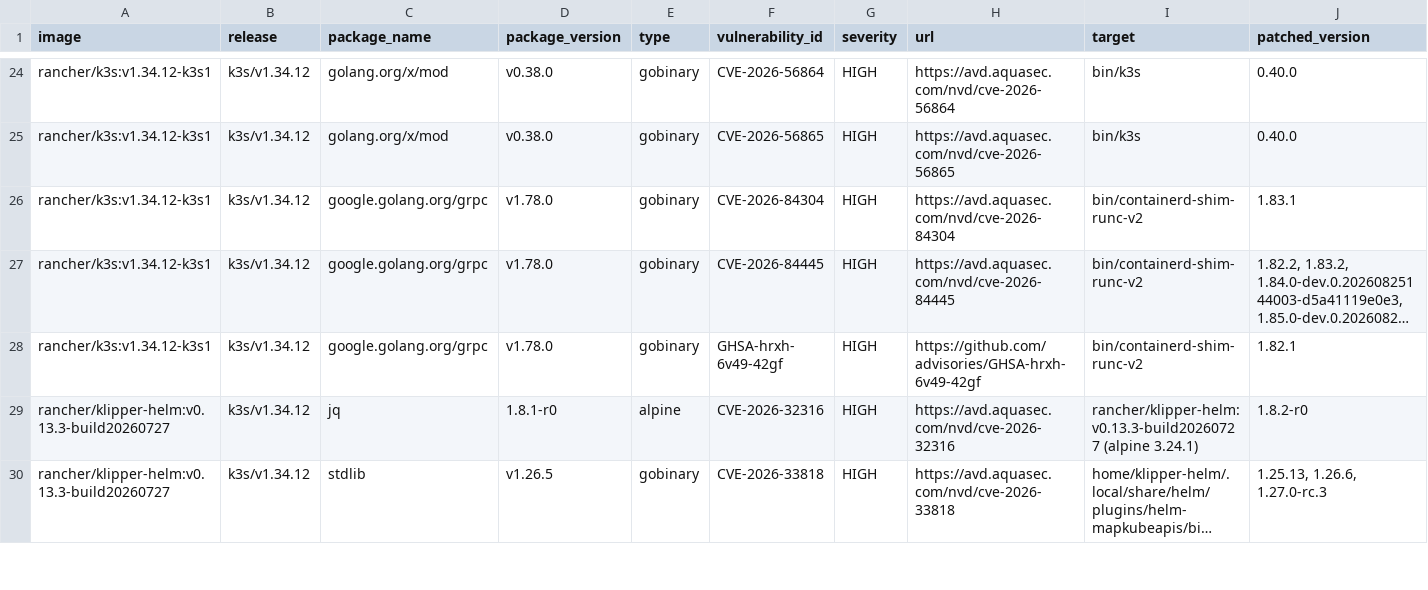
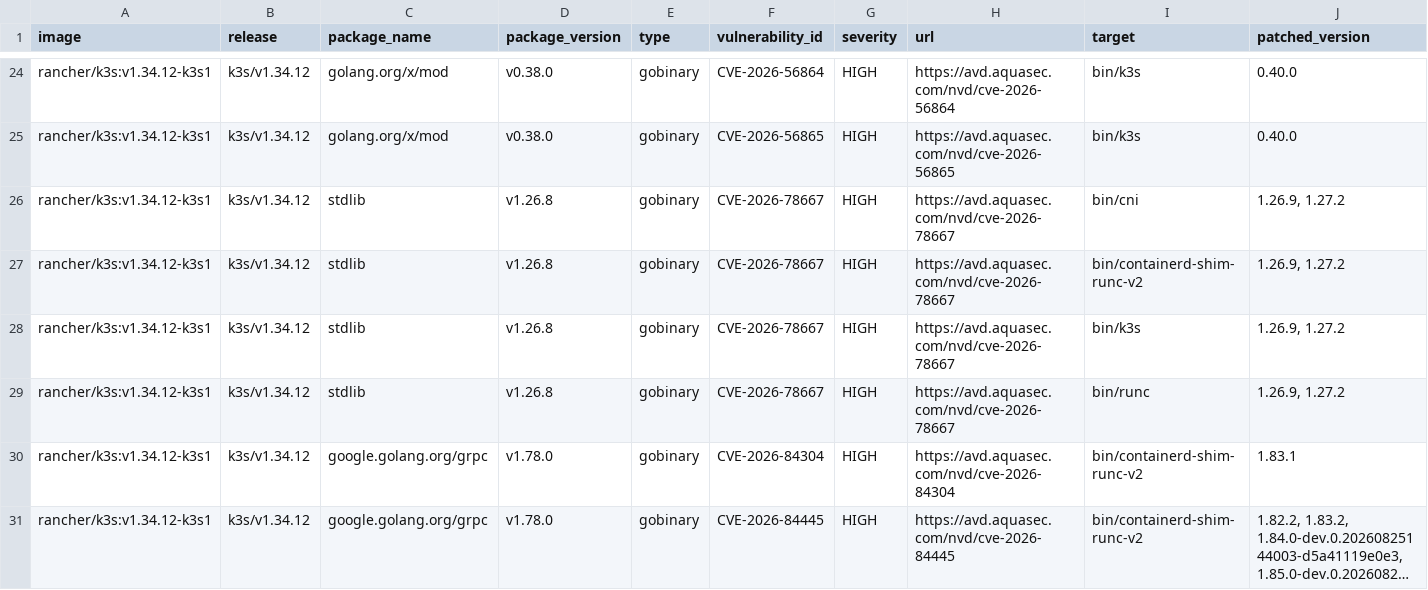
Before and after one commit to k3s-io/scans, a CSV file: docs/csv/report-k3s-v1.34.12-cves.csv, drawn as a sheet; only a part is shown, gaps mark what is left out; the shorter side is filled out with more unchanged rows; long unchanged cells end in …; rows hold the shown columns only; the diff covers the shown part only; the diff names each change by its address in the sheet, - before the commit and + after, or states it on an @@ line.

```diff
--- a/docs/csv/report-k3s-v1.34.12-cves.csv
+++ b/docs/csv/report-k3s-v1.34.12-cves.csv
+row 26: rancher/k3s:v1.34.12-k3s1 | k3s/v1.34.12 | stdlib | v1.26.8 | gobinary | CVE-2026-78667 | HIGH | https://avd.aquasec.com/nvd/cve-2026-78667 | bin/cni | 1.26.9, 1.27.2
+row 27: rancher/k3s:v1.34.12-k3s1 | k3s/v1.34.12 | stdlib | v1.26.8 | gobinary | CVE-2026-78667 | HIGH | https://avd.aquasec.com/nvd/cve-2026-78667 | bin/containerd-shim-runc-v2 | 1.26.9, 1.27.2
+row 28: rancher/k3s:v1.34.12-k3s1 | k3s/v1.34.12 | stdlib | v1.26.8 | gobinary | CVE-2026-78667 | HIGH | https://avd.aquasec.com/nvd/cve-2026-78667 | bin/k3s | 1.26.9, 1.27.2
+row 29: rancher/k3s:v1.34.12-k3s1 | k3s/v1.34.12 | stdlib | v1.26.8 | gobinary | CVE-2026-78667 | HIGH | https://avd.aquasec.com/nvd/cve-2026-78667 | bin/runc | 1.26.9, 1.27.2
```
Also changed, not shown: 12 added rows elsewhere in this file, docs/csv/report-k3s-v1.35.9-cves.csv, docs/csv/report-k3s-v1.36.5-cves.csv, 10 other files.
